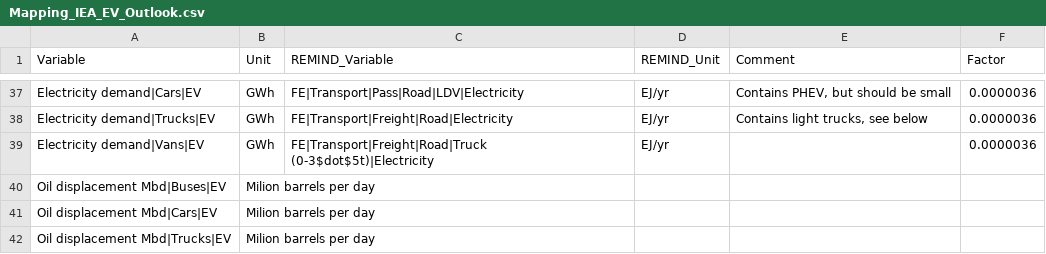
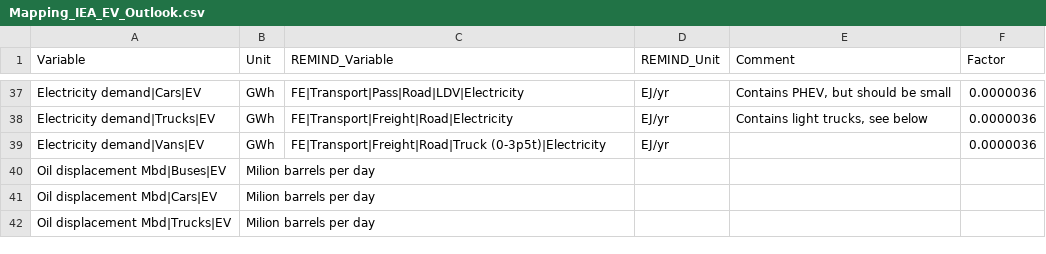
Before and after one commit to pik-piam/mrremind, a CSV file: inst/extdata/reportingVariables/Mapping_IEA_EV_Outlook.csv, drawn as a sheet; only a part is shown, gaps mark what is left out.

```diff
--- a/inst/extdata/reportingVariables/Mapping_IEA_EV_Outlook.csv
+++ b/inst/extdata/reportingVariables/Mapping_IEA_EV_Outlook.csv
@@ -38,3 +38,3 @@ Electricity demand|Cars|EV;GWh;FE|Transport|Pass|Road|LDV|Electricity;EJ/yr;Cont
 Electricity demand|Trucks|EV;GWh;FE|Transport|Freight|Road|Electricity;EJ/yr;Contains light trucks, see below;0.0000036
-Electricity demand|Vans|EV;GWh;FE|Transport|Freight|Road|Truck (0-3$dot$5t)|Electricity;EJ/yr;;0.0000036
+Electricity demand|Vans|EV;GWh;FE|Transport|Freight|Road|Truck (0-3p5t)|Electricity;EJ/yr;;0.0000036
 Oil displacement Mbd|Buses|EV;Milion barrels per day;;;;
```
Also changed, not shown: 4 other files.
